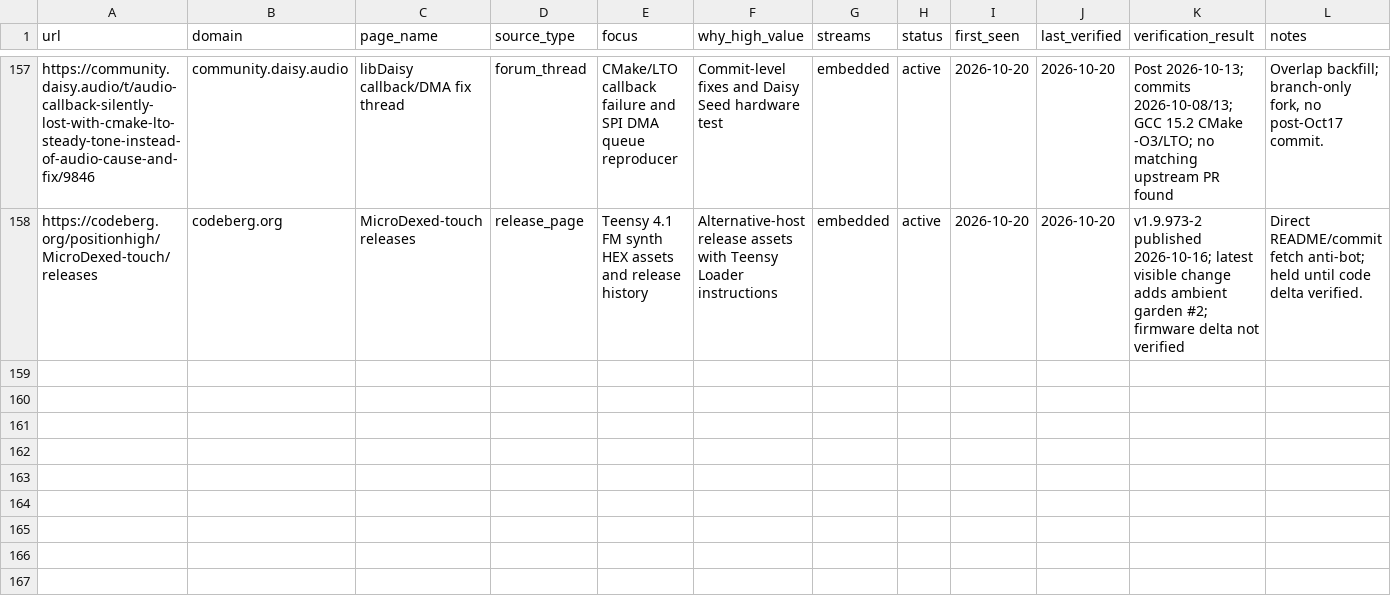
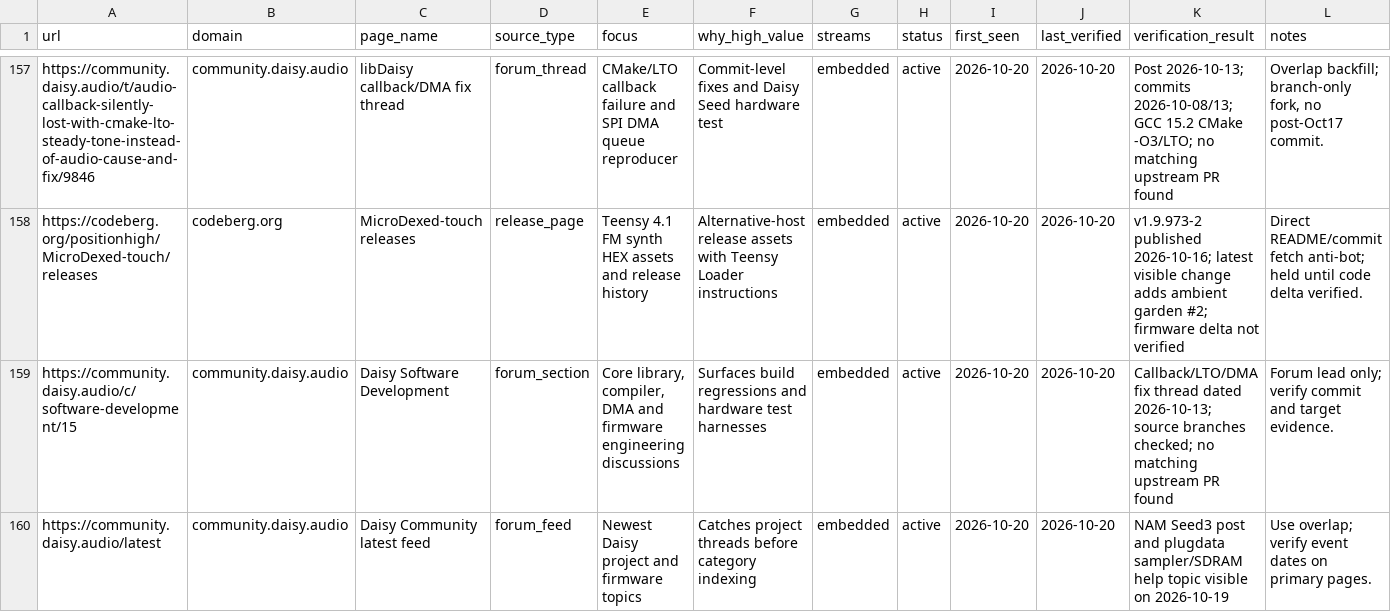
Before and after one commit to Denys/embedded-audio-mine, a CSV file: data/hidden-gems-source-registry.csv, drawn as a sheet; only a part is shown, gaps mark what is left out; the diff names each change by its address in the sheet, - before the commit and + after, or states it on an @@ line.

Commit message:
Register Daisy software and latest feeds for 2026-10-20

```diff
--- a/data/hidden-gems-source-registry.csv
+++ b/data/hidden-gems-source-registry.csv
+row 159: https://community.daisy.audio/c/software-development/15 | community.daisy.audio | Daisy Software Development | forum_section | Core library, compiler, DMA and firmware engineering discussions | Surfaces build regressions and hardware test harnesses | embedded | active | 2026-10-20 | 2026-10-20 | Callback/LTO/DMA fix thread dated 2026-10-13; source branches checked; no matching upstream PR found | Forum lead only; verify commit and target evidence.
+row 160: https://community.daisy.audio/latest | community.daisy.audio | Daisy Community latest feed | forum_feed | Newest Daisy project and firmware topics | Catches project threads before category indexing | embedded | active | 2026-10-20 | 2026-10-20 | NAM Seed3 post and plugdata sampler/SDRAM help topic visible on 2026-10-19 | Use overlap; verify event dates on primary pages.
```
